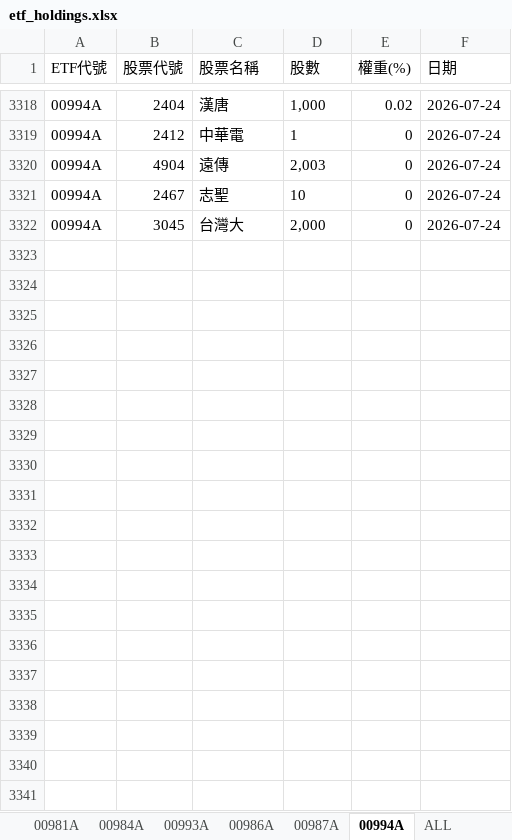
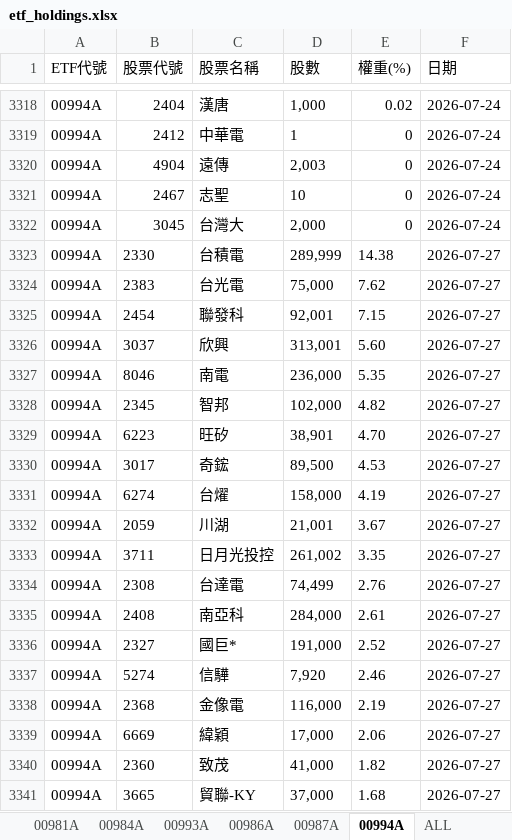
Before and after one commit to Terry-usdc/etf-auto-update, an Excel workbook: etf_holdings.xlsx, sheet 00994A, drawn as a sheet; only a part is shown, gaps mark what is left out; values as stored, in another font and other column widths than the file's, no borders; the diff covers the shown part only; the diff names each change by its address in the sheet, - before the commit and + after, or states it on an @@ line.

```diff
--- a/etf_holdings.xlsx (sheet 00994A)
+++ b/etf_holdings.xlsx (sheet 00994A)
+row 3323: 00994A | 2330 | 台積電 | 289,999 | 14.38 | 2026-07-27
+row 3324: 00994A | 2383 | 台光電 | 75,000 | 7.62 | 2026-07-27
+row 3325: 00994A | 2454 | 聯發科 | 92,001 | 7.15 | 2026-07-27
+row 3326: 00994A | 3037 | 欣興 | 313,001 | 5.60 | 2026-07-27
+row 3327: 00994A | 8046 | 南電 | 236,000 | 5.35 | 2026-07-27
+row 3328: 00994A | 2345 | 智邦 | 102,000 | 4.82 | 2026-07-27
+row 3329: 00994A | 6223 | 旺矽 | 38,901 | 4.70 | 2026-07-27
+row 3330: 00994A | 3017 | 奇鋐 | 89,500 | 4.53 | 2026-07-27
+row 3331: 00994A | 6274 | 台燿 | 158,000 | 4.19 | 2026-07-27
+row 3332: 00994A | 2059 | 川湖 | 21,001 | 3.67 | 2026-07-27
+row 3333: 00994A | 3711 | 日月光投控 | 261,002 | 3.35 | 2026-07-27
+row 3334: 00994A | 2308 | 台達電 | 74,499 | 2.76 | 2026-07-27
+row 3335: 00994A | 2408 | 南亞科 | 284,000 | 2.61 | 2026-07-27
+row 3336: 00994A | 2327 | 國巨* | 191,000 | 2.52 | 2026-07-27
+row 3337: 00994A | 5274 | 信驊 | 7,920 | 2.46 | 2026-07-27
+row 3338: 00994A | 2368 | 金像電 | 116,000 | 2.19 | 2026-07-27
+row 3339: 00994A | 6669 | 緯穎 | 17,000 | 2.06 | 2026-07-27
+row 3340: 00994A | 2360 | 致茂 | 41,000 | 1.82 | 2026-07-27
+row 3341: 00994A | 3665 | 貿聯-KY | 37,000 | 1.68 | 2026-07-27
```
Also changed, not shown: 16 added rows elsewhere in this sheet, sheet ALL, sheet 00981A, sheet 00986A, sheet 00987A.
